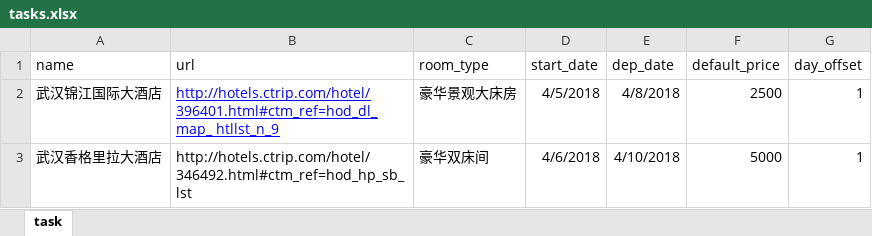
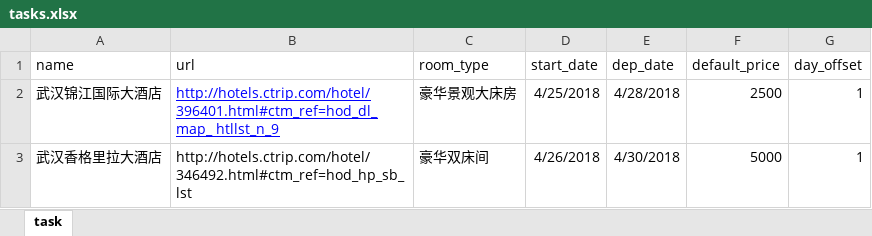
Before and after one commit to cloudersjun/tutorial, an Excel workbook: scrapy_xc/pkg_need/tasks.xlsx, sheet task, drawn as a sheet; values as stored, in another font and other column widths than the file's, no borders; conditional formats not drawn; the diff names each change by its address in the sheet, - before the commit and + after, or states it on an @@ line.

```diff
--- a/scrapy_xc/pkg_need/tasks.xlsx (sheet task)
+++ b/scrapy_xc/pkg_need/tasks.xlsx (sheet task)
-D2 (start_date): 4/5/2018
+D2 (start_date): 4/25/2018
-E2 (dep_date): 4/8/2018
+E2 (dep_date): 4/28/2018
-D3 (start_date): 4/6/2018
+D3 (start_date): 4/26/2018
-E3 (dep_date): 4/10/2018
+E3 (dep_date): 4/30/2018
```
Also changed, not shown: scrapy_xc/spiders/tasks.xlsx, 3 other files.
